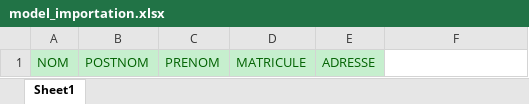
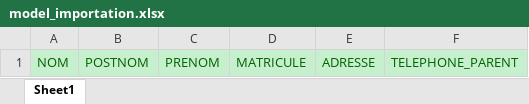
Before and after one commit to jesuskaz/mbangu-it-2, an Excel workbook: assets/model_importation.xlsx, sheet Sheet1, drawn as a sheet; values as stored, in another font and other column widths than the file's, no borders; the diff names each change by its address in the sheet, - before the commit and + after, or states it on an @@ line.

```diff
--- a/assets/model_importation.xlsx (sheet Sheet1)
+++ b/assets/model_importation.xlsx (sheet Sheet1)
-F1: (empty)
+F1: TELEPHONE_PARENT
-F1 fill: none
+F1 fill: #C6EFCE
```
Also changed, not shown: 35 other files.
